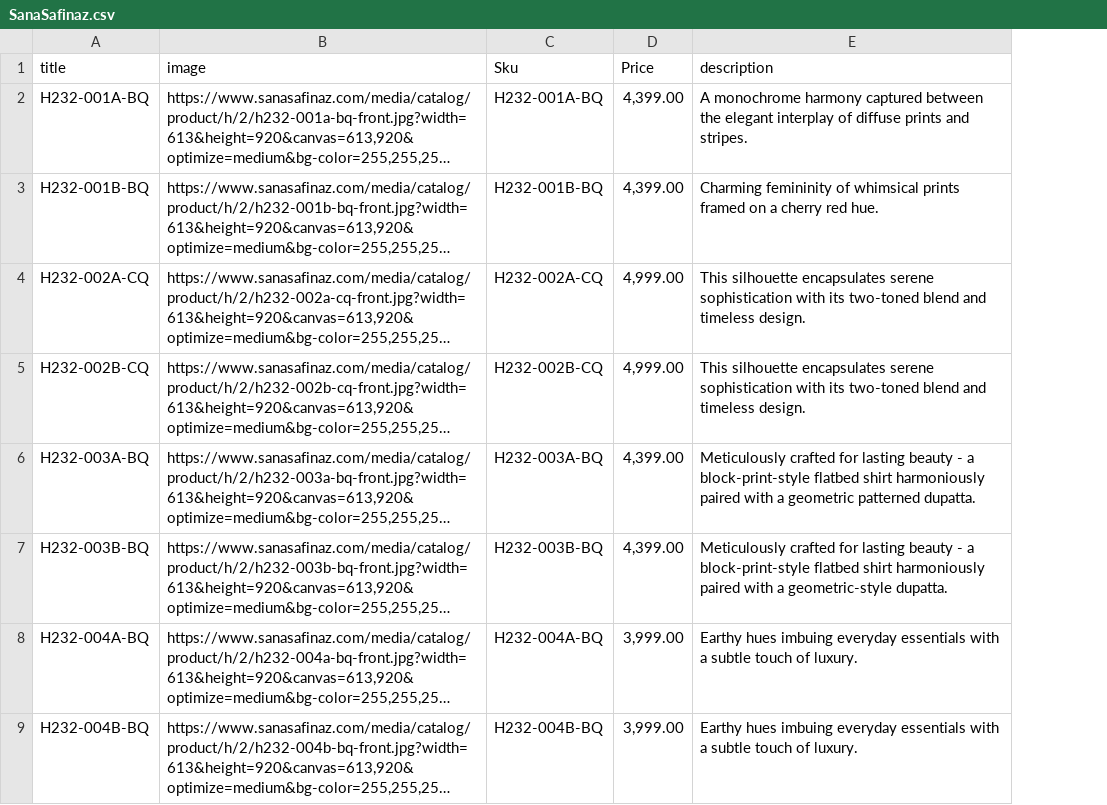
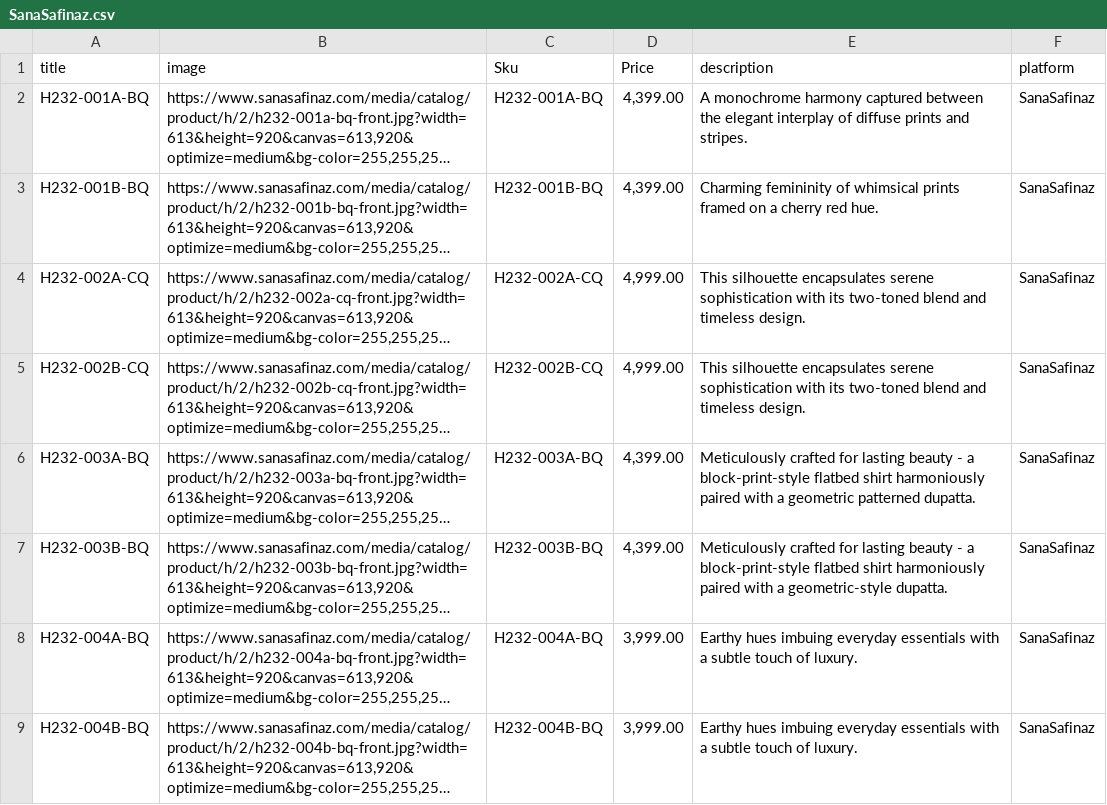
Before and after one commit to ntl-alyan/almari-frontend, a CSV file: public/SanaSafinaz.csv, drawn as a sheet; only a part is shown; long unchanged cells end in …; the diff names each change by its address in the sheet, - before the commit and + after, or states it on an @@ line.

```diff
--- a/public/SanaSafinaz.csv
+++ b/public/SanaSafinaz.csv
+column F (platform), rows 2-9: all SanaSafinaz
```
Also changed, not shown: public/IdeasTrousers.csv, public/bechtree.csv, 13 other files.
